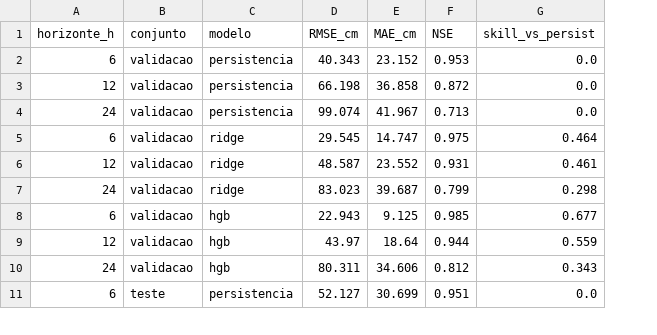
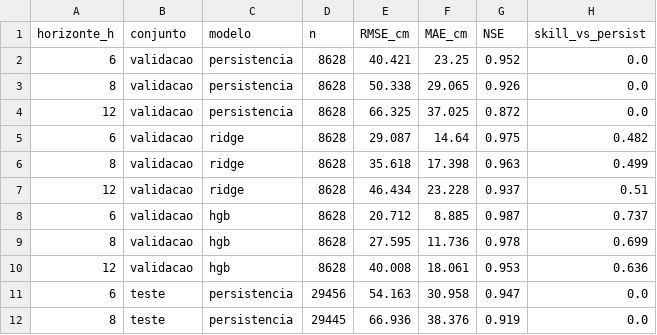
Before and after one commit to isabeckmann/ftl-capstone, a CSV file: outputs/baselines_86510000.csv, drawn as a sheet; only a part is shown; removed rows and columns are numbered as before the commit, all else as after; the diff covers the shown part only; the diff names each change by its address in the sheet, - before the commit and + after, or states it on an @@ line.

```diff
--- a/outputs/baselines_86510000.csv
+++ b/outputs/baselines_86510000.csv
+column D (n), row 2: 8628; rows 4-5: 8628 | 8628; rows 7-8: 8628 | 8628; rows 10-11: 8628 | 29456
-E2 (RMSE_cm): 40.343
+E2 (RMSE_cm): 40.421
-F2 (MAE_cm): 23.152
+F2 (MAE_cm): 23.25
-G2 (NSE): 0.953
+G2 (NSE): 0.952
+row 3: 8 | validacao | persistencia | 8628 | 50.338 | 29.065 | 0.926 | 0.0
-E4 (RMSE_cm): 66.198
+E4 (RMSE_cm): 66.325
-F4 (MAE_cm): 36.858
+F4 (MAE_cm): 37.025
-row 4: 24 | validacao | persistencia | 99.074 | 41.967 | 0.713 | 0.0
-E5 (RMSE_cm): 29.545
+E5 (RMSE_cm): 29.087
-F5 (MAE_cm): 14.747
+F5 (MAE_cm): 14.64
-H5 (skill_vs_persist): 0.464
+H5 (skill_vs_persist): 0.482
+row 6: 8 | validacao | ridge | 8628 | 35.618 | 17.398 | 0.963 | 0.499
-E7 (RMSE_cm): 48.587
+E7 (RMSE_cm): 46.434
-F7 (MAE_cm): 23.552
+F7 (MAE_cm): 23.228
-G7 (NSE): 0.931
+G7 (NSE): 0.937
-H7 (skill_vs_persist): 0.461
+H7 (skill_vs_persist): 0.51
-row 7: 24 | validacao | ridge | 83.023 | 39.687 | 0.799 | 0.298
-E8 (RMSE_cm): 22.943
+E8 (RMSE_cm): 20.712
-F8 (MAE_cm): 9.125
+F8 (MAE_cm): 8.885
-G8 (NSE): 0.985
+G8 (NSE): 0.987
-H8 (skill_vs_persist): 0.677
+H8 (skill_vs_persist): 0.737
+row 9: 8 | validacao | hgb | 8628 | 27.595 | 11.736 | 0.978 | 0.699
-E10 (RMSE_cm): 43.97
+E10 (RMSE_cm): 40.008
-F10 (MAE_cm): 18.64
+F10 (MAE_cm): 18.061
-G10 (NSE): 0.944
+G10 (NSE): 0.953
-H10 (skill_vs_persist): 0.559
+H10 (skill_vs_persist): 0.636
-row 10: 24 | validacao | hgb | 80.311 | 34.606 | 0.812 | 0.343
-E11 (RMSE_cm): 52.127
+E11 (RMSE_cm): 54.163
-F11 (MAE_cm): 30.699
+F11 (MAE_cm): 30.958
-G11 (NSE): 0.951
+G11 (NSE): 0.947
+row 12: 8 | teste | persistencia | 29445 | 66.936 | 38.376 | 0.919 | 0.0
```
Also changed, not shown: 2 added rows, 3 removed rows and 18 edited cells elsewhere in this file, outputs/baselines_86720000.csv, outputs/resultados_eventos_com_imerg.csv, 19 other files.
